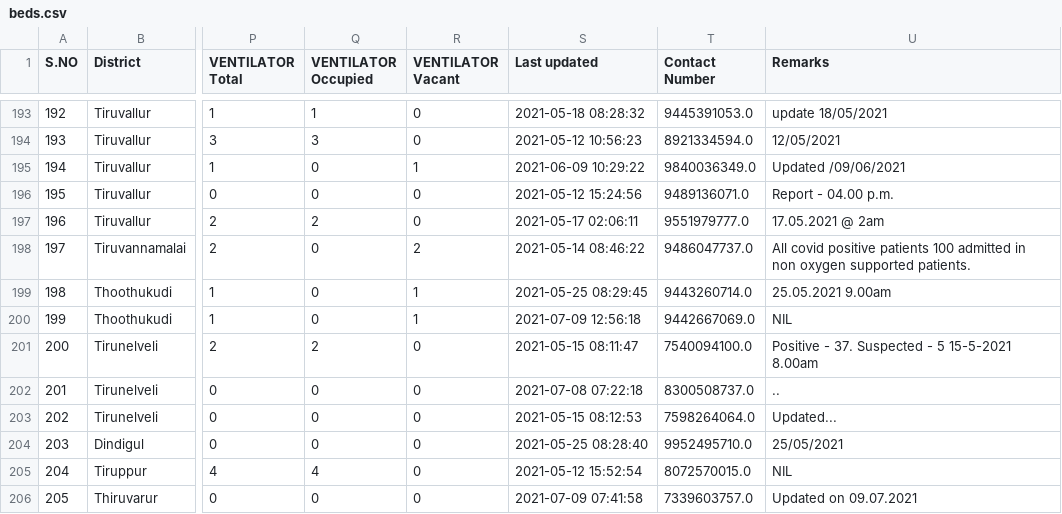
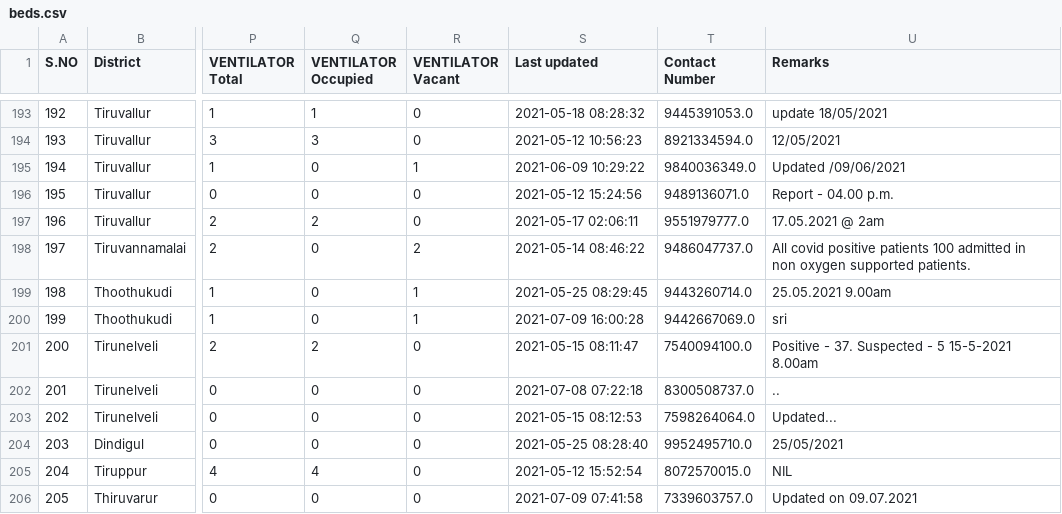
Before and after one commit to mskian/tamil-nadu-covid-beds-api, a CSV file: data/beds.csv, drawn as a sheet; only a part is shown, gaps mark what is left out; the diff covers the shown part only; the diff names each change by its address in the sheet, - before the commit and + after, or states it on an @@ line.

```diff
--- a/data/beds.csv
+++ b/data/beds.csv
-S200 (Last updated): 2021-07-09 12:56:18
+S200 (Last updated): 2021-07-09 16:00:28
-U200 (Remarks): NIL
+U200 (Remarks): sri
```
Also changed, not shown: 24 edited cells elsewhere in this file, 1 other file.
